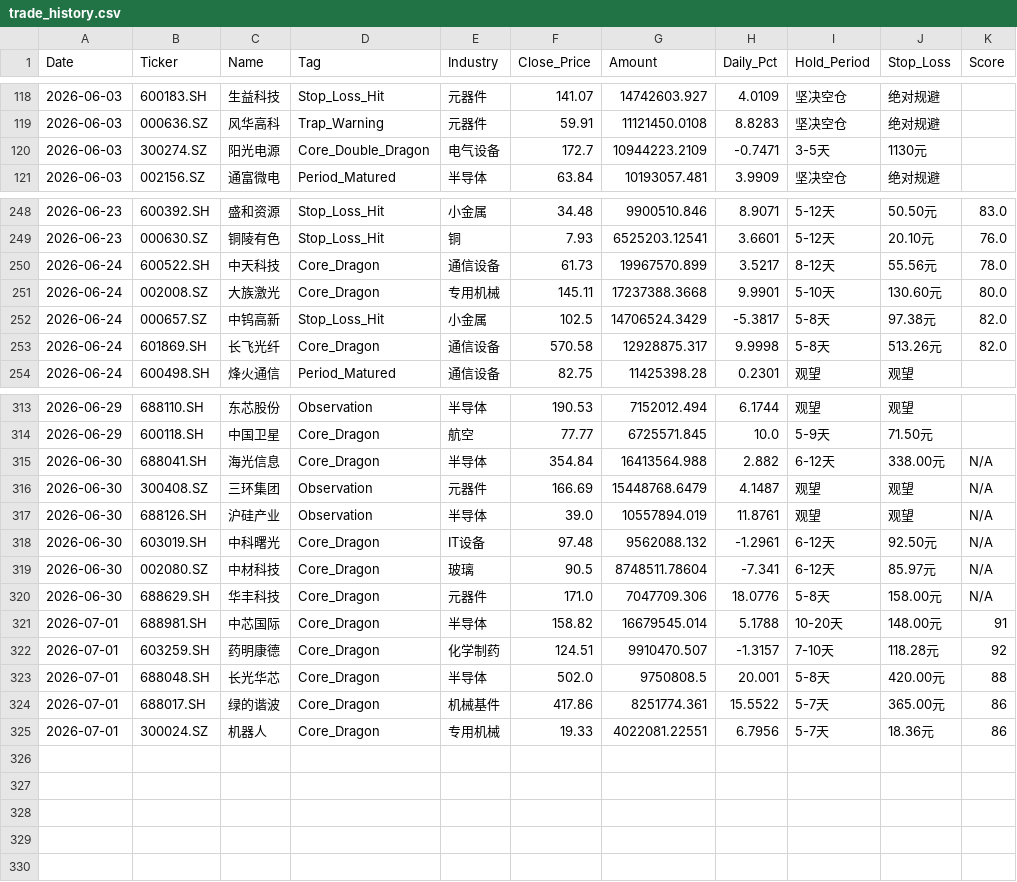
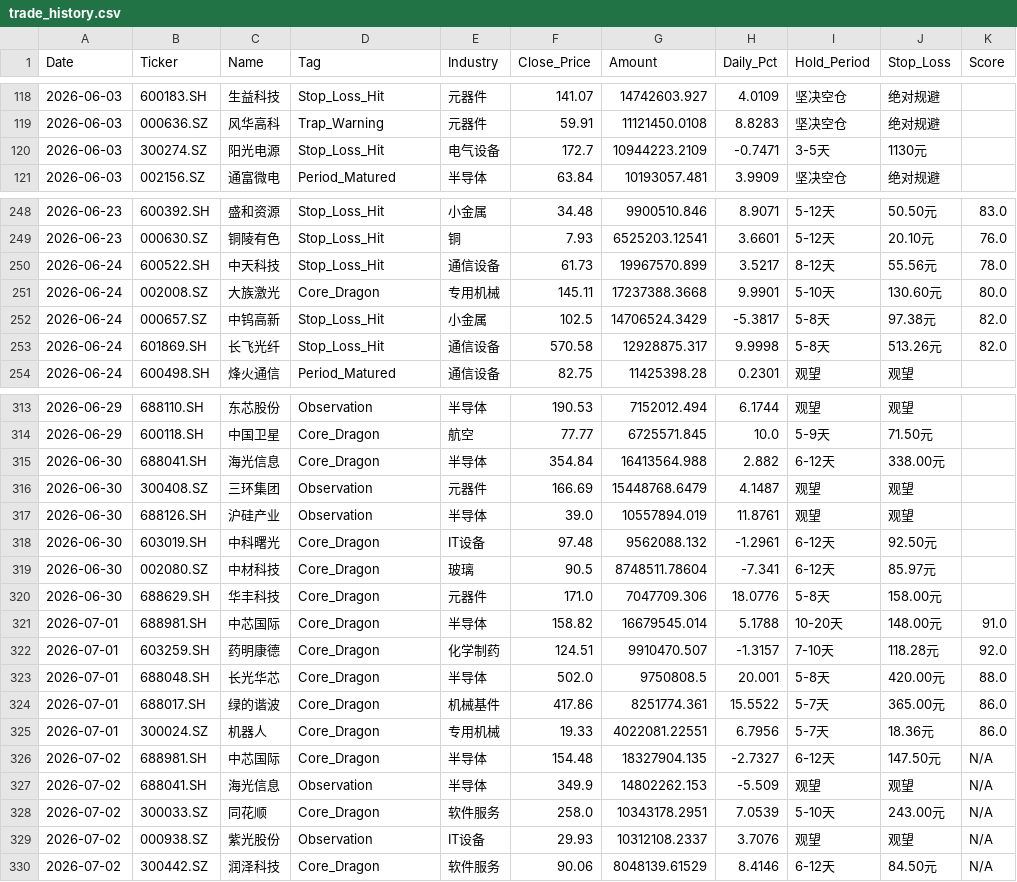
Before and after one commit to wijouyang-lab/a, a CSV file: trade_history.csv, drawn as a sheet; only a part is shown, gaps mark what is left out; the diff covers the shown part only.

```diff
--- a/trade_history.csv
+++ b/trade_history.csv
@@ -119,3 +119,3 @@ Date,Ticker,Name,Tag,Industry,Close_Price,Amount,Daily_Pct,Hold_Period,Stop_Loss
 2026-06-03,000636.SZ,风华高科,Trap_Warning,元器件,59.91,11121450.0108,8.8283,坚决空仓,绝对规避,
-2026-06-03,300274.SZ,阳光电源,Core_Double_Dragon,电气设备,172.7,10944223.2109,-0.7471,3-5天,1130元,
+2026-06-03,300274.SZ,阳光电源,Stop_Loss_Hit,电气设备,172.7,10944223.2109,-0.7471,3-5天,1130元,
 2026-06-03,002156.SZ,通富微电,Period_Matured,半导体,63.84,10193057.481,3.9909,坚决空仓,绝对规避,
@@ -249,6 +249,6 @@ Date,Ticker,Name,Tag,Industry,Close_Price,Amount,Daily_Pct,Hold_Period,Stop_Loss
 2026-06-23,000630.SZ,铜陵有色,Stop_Loss_Hit,铜,7.93,6525203.12541,3.6601,5-12天,20.10元,76.0
-2026-06-24,600522.SH,中天科技,Core_Dragon,通信设备,61.73,19967570.899,3.5217,8-12天,55.56元,78.0
+2026-06-24,600522.SH,中天科技,Stop_Loss_Hit,通信设备,61.73,19967570.899,3.5217,8-12天,55.56元,78.0
 2026-06-24,002008.SZ,大族激光,Core_Dragon,专用机械,145.11,17237388.3668,9.9901,5-10天,130.60元,80.0
 2026-06-24,000657.SZ,中钨高新,Stop_Loss_Hit,小金属,102.5,14706524.3429,-5.3817,5-8天,97.38元,82.0
-2026-06-24,601869.SH,长飞光纤,Core_Dragon,通信设备,570.58,12928875.317,9.9998,5-8天,513.26元,82.0
+2026-06-24,601869.SH,长飞光纤,Stop_Loss_Hit,通信设备,570.58,12928875.317,9.9998,5-8天,513.26元,82.0
 2026-06-24,600498.SH,烽火通信,Period_Matured,通信设备,82.75,11425398.28,0.2301,观望,观望,
@@ -314,12 +314,17 @@ Date,Ticker,Name,Tag,Industry,Close_Price,Amount,Daily_Pct,Hold_Period,Stop_Loss
 2026-06-29,600118.SH,中国卫星,Core_Dragon,航空,77.77,6725571.845,10.0,5-9天,71.50元,
-2026-06-30,688041.SH,海光信息,Core_Dragon,半导体,354.84,16413564.988,2.882,6-12天,338.00元,N/A
-2026-06-30,300408.SZ,三环集团,Observation,元器件,166.69,15448768.6479,4.1487,观望,观望,N/A
-2026-06-30,688126.SH,沪硅产业,Observation,半导体,39.0,10557894.019,11.8761,观望,观望,N/A
-2026-06-30,603019.SH,中科曙光,Core_Dragon,IT设备,97.48,9562088.132,-1.2961,6-12天,92.50元,N/A
-2026-06-30,002080.SZ,中材科技,Core_Dragon,玻璃,90.5,8748511.78604,-7.341,6-12天,85.97元,N/A
-2026-06-30,688629.SH,华丰科技,Core_Dragon,元器件,171.0,7047709.306,18.0776,5-8天,158.00元,N/A
-2026-07-01,688981.SH,中芯国际,Core_Dragon,半导体,158.82,16679545.014,5.1788,10-20天,148.00元,91
-2026-07-01,603259.SH,药明康德,Core_Dragon,化学制药,124.51,9910470.507,-1.3157,7-10天,118.28元,92
-2026-07-01,688048.SH,长光华芯,Core_Dragon,半导体,502.0,9750808.5,20.001,5-8天,420.00元,88
-2026-07-01,688017.SH,绿的谐波,Core_Dragon,机械基件,417.86,8251774.361,15.5522,5-7天,365.00元,86
-2026-07-01,300024.SZ,机器人,Core_Dragon,专用机械,19.33,4022081.22551,6.7956,5-7天,18.36元,86
+2026-06-30,688041.SH,海光信息,Core_Dragon,半导体,354.84,16413564.988,2.882,6-12天,338.00元,
+2026-06-30,300408.SZ,三环集团,Observation,元器件,166.69,15448768.6479,4.1487,观望,观望,
+2026-06-30,688126.SH,沪硅产业,Observation,半导体,39.0,10557894.019,11.8761,观望,观望,
+2026-06-30,603019.SH,中科曙光,Core_Dragon,IT设备,97.48,9562088.132,-1.2961,6-12天,92.50元,
+2026-06-30,002080.SZ,中材科技,Core_Dragon,玻璃,90.5,8748511.78604,-7.341,6-12天,85.97元,
+2026-06-30,688629.SH,华丰科技,Core_Dragon,元器件,171.0,7047709.306,18.0776,5-8天,158.00元,
+2026-07-01,688981.SH,中芯国际,Core_Dragon,半导体,158.82,16679545.014,5.1788,10-20天,148.00元,91.0
+2026-07-01,603259.SH,药明康德,Core_Dragon,化学制药,124.51,9910470.507,-1.3157,7-10天,118.28元,92.0
+2026-07-01,688048.SH,长光华芯,Core_Dragon,半导体,502.0,9750808.5,20.001,5-8天,420.00元,88.0
+2026-07-01,688017.SH,绿的谐波,Core_Dragon,机械基件,417.86,8251774.361,15.5522,5-7天,365.00元,86.0
+2026-07-01,300024.SZ,机器人,Core_Dragon,专用机械,19.33,4022081.22551,6.7956,5-7天,18.36元,86.0
+2026-07-02,688981.SH,中芯国际,Core_Dragon,半导体,154.48,18327904.135,-2.7327,6-12天,147.50元,N/A
+2026-07-02,688041.SH,海光信息,Observation,半导体,349.9,14802262.153,-5.509,观望,观望,N/A
+2026-07-02,300033.SZ,同花顺,Core_Dragon,软件服务,258.0,10343178.2951,7.0539,5-10天,243.00元,N/A
+2026-07-02,000938.SZ,紫光股份,Observation,IT设备,29.93,10312108.2337,3.7076,观望,观望,N/A
+2026-07-02,300442.SZ,润泽科技,Core_Dragon,软件服务,90.06,8048139.61529,8.4146,6-12天,84.50元,N/A
```
Also changed, not shown: 3 edited cells elsewhere in this file, review_history.csv, sell_signal_log.csv, 1 other file.
